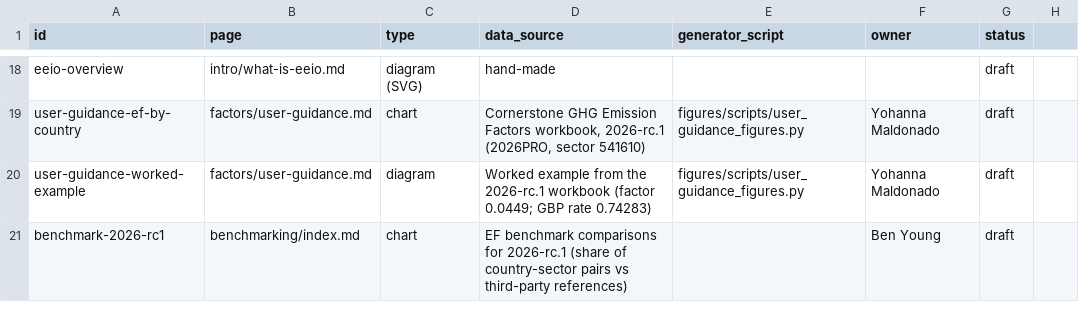
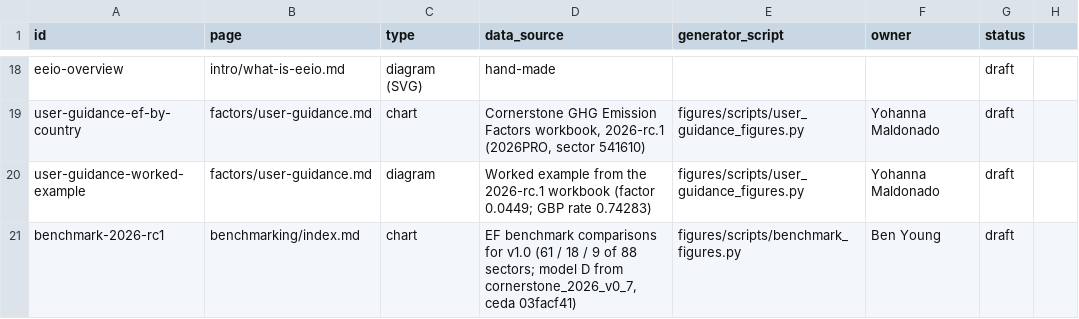
Before and after one commit to cornerstone-data/eeio-docs, a CSV file: figures/figures.csv, drawn as a sheet; only a part is shown, gaps mark what is left out.

```diff
--- a/figures/figures.csv
+++ b/figures/figures.csv
@@ -20,2 +20,2 @@ user-guidance-ef-by-country,factors/user-guidance.md,chart,"Cornerstone GHG Emis
 user-guidance-worked-example,factors/user-guidance.md,diagram,"Worked example from the 2026-rc.1 workbook (factor 0.0449; GBP rate 0.74283)",figures/scripts/user_guidance_figures.py,Yohanna Maldonado,draft
-benchmark-2026-rc1,benchmarking/index.md,chart,"EF benchmark comparisons for 2026-rc.1 (share of country-sector pairs vs third-party references)",,Ben Young,draft
+benchmark-2026-rc1,benchmarking/index.md,chart,"EF benchmark comparisons for v1.0 (61 / 18 / 9 of 88 sectors; model D from cornerstone_2026_v0_7, ceda 03facf41)",figures/scripts/benchmark_figures.py,Ben Young,draft
```
Also changed, not shown: 3 other files.
